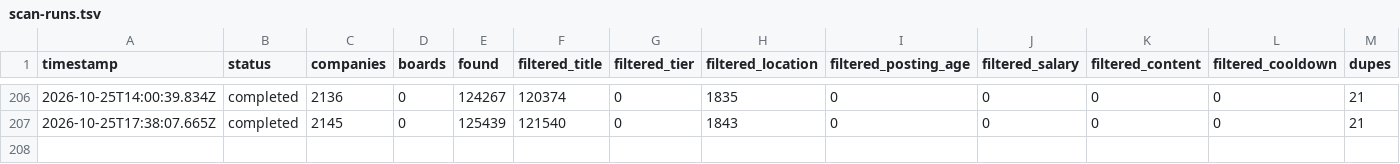
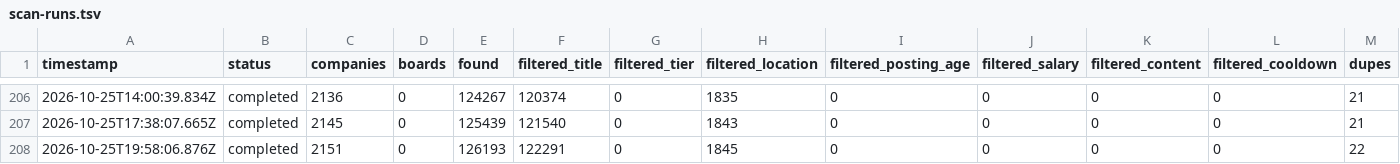
Before and after one commit to manavmalavia18/scoutgrid, a TSV file: data/scan-runs.tsv, drawn as a sheet; only a part is shown, gaps mark what is left out; rows hold the shown columns only; the diff names each change by its address in the sheet, - before the commit and + after, or states it on an @@ line.

```diff
--- a/data/scan-runs.tsv
+++ b/data/scan-runs.tsv
+row 208: 2026-10-25T19:58:06.876Z | completed | 2151 | 0 | 126193 | 122291 | 0 | 1845 | 0 | 0 | 0 | 0 | 22
```
Also changed, not shown: 2 other files.
